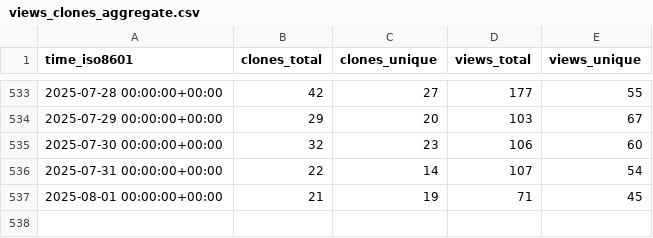
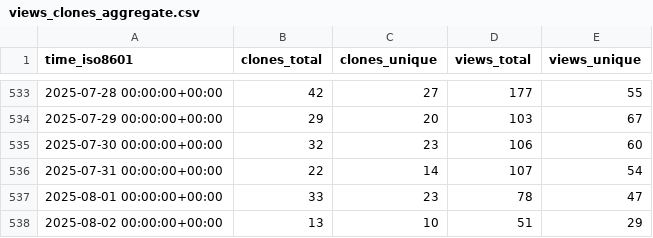
Before and after one commit to Feel-ix-343/markdown-oxide, a CSV file: Feel-ix-343/markdown-oxide/ghrs-data/views_clones_aggregate.csv, drawn as a sheet; only a part is shown, gaps mark what is left out.

```diff
--- a/Feel-ix-343/markdown-oxide/ghrs-data/views_clones_aggregate.csv
+++ b/Feel-ix-343/markdown-oxide/ghrs-data/views_clones_aggregate.csv
@@ -536,2 +536,3 @@ time_iso8601,clones_total,clones_unique,views_total,views_unique
 2025-07-31 00:00:00+00:00,22,14,107,54
-2025-08-01 00:00:00+00:00,21,19,71,45
+2025-08-01 00:00:00+00:00,33,23,78,47
+2025-08-02 00:00:00+00:00,13,10,51,29
```
Also changed, not shown: 1 other file.
